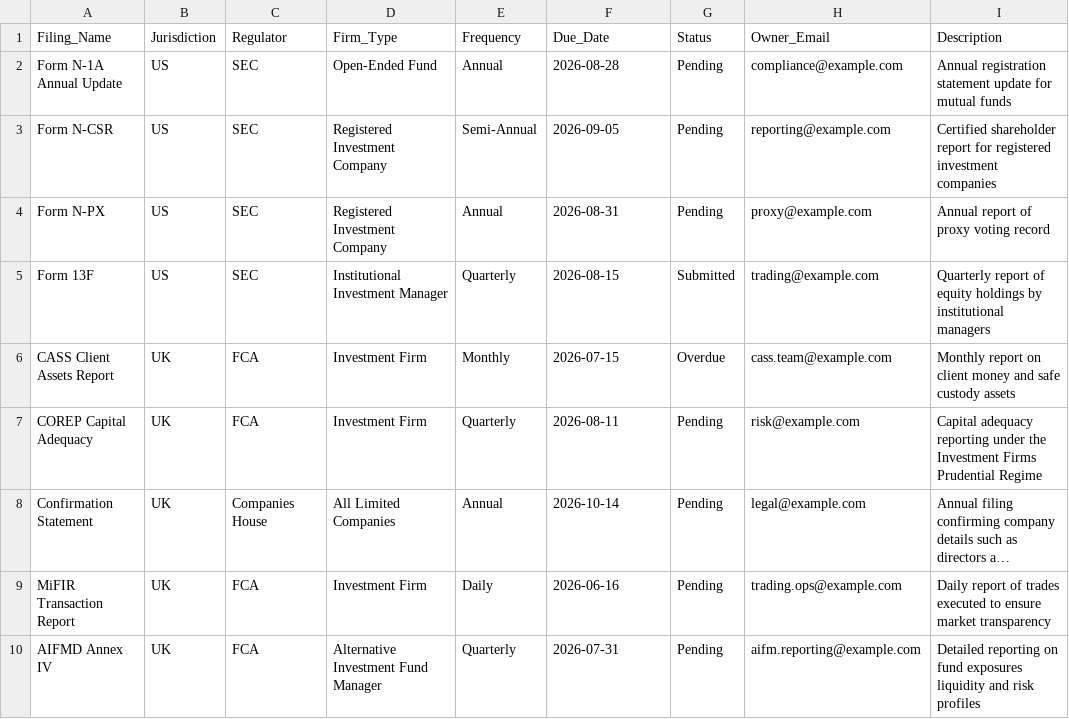
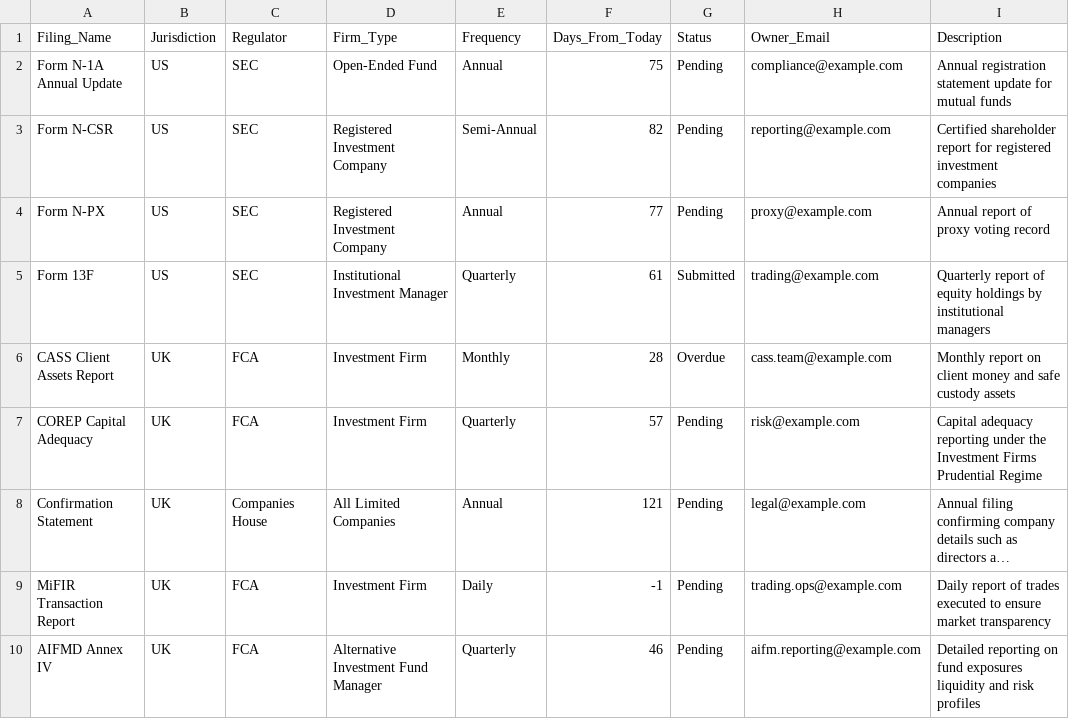
Before and after one commit to nattarw-tech/regtech-compliance-dashboard, a CSV file: filing_schedule.csv, drawn as a sheet; long unchanged cells end in …; the diff names each change by its address in the sheet, - before the commit and + after, or states it on an @@ line.

Commit message:
Add relative dates, Plotly charts, and update requirements

```diff
--- a/filing_schedule.csv
+++ b/filing_schedule.csv
-F1: Due_Date
+F1: Days_From_Today
-F2 (Days_From_Today): 2026-08-28
+F2 (Days_From_Today): 75
-F3 (Days_From_Today): 2026-09-05
+F3 (Days_From_Today): 82
-F4 (Days_From_Today): 2026-08-31
+F4 (Days_From_Today): 77
-F5 (Days_From_Today): 2026-08-15
+F5 (Days_From_Today): 61
-F6 (Days_From_Today): 2026-07-15
+F6 (Days_From_Today): 28
-F7 (Days_From_Today): 2026-08-11
+F7 (Days_From_Today): 57
-F8 (Days_From_Today): 2026-10-14
+F8 (Days_From_Today): 121
-F9 (Days_From_Today): 2026-06-16
+F9 (Days_From_Today): -1
-F10 (Days_From_Today): 2026-07-31
+F10 (Days_From_Today): 46
```
Also changed, not shown: 3 other files.
